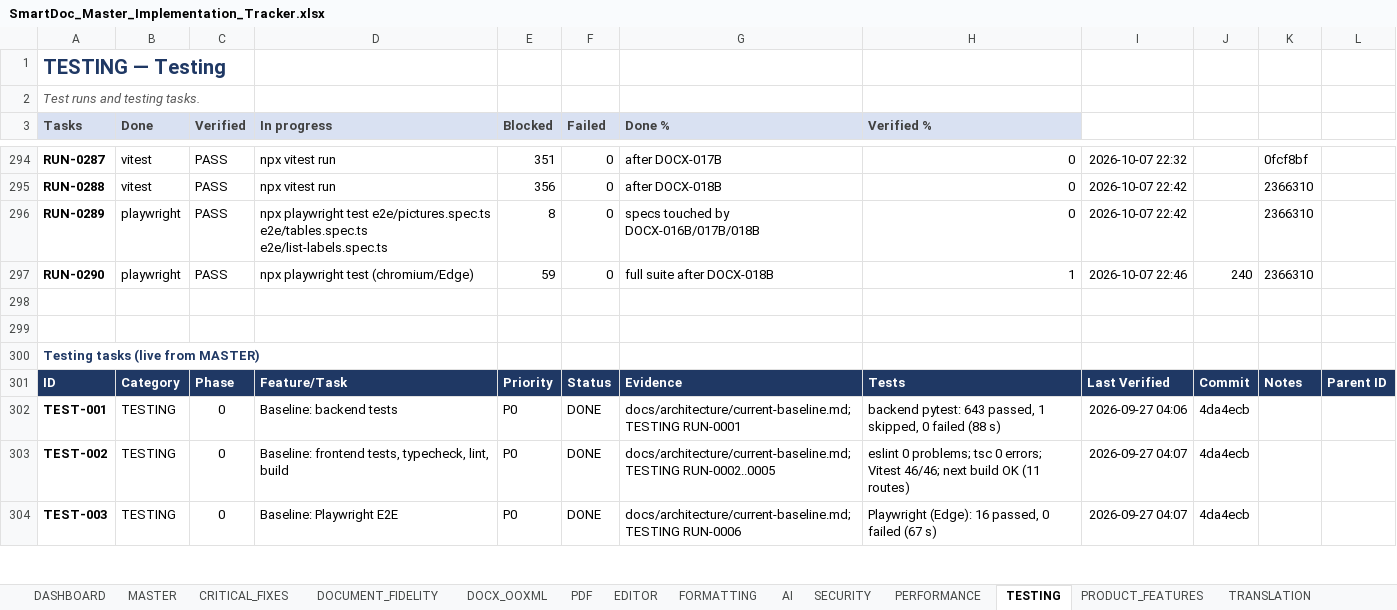
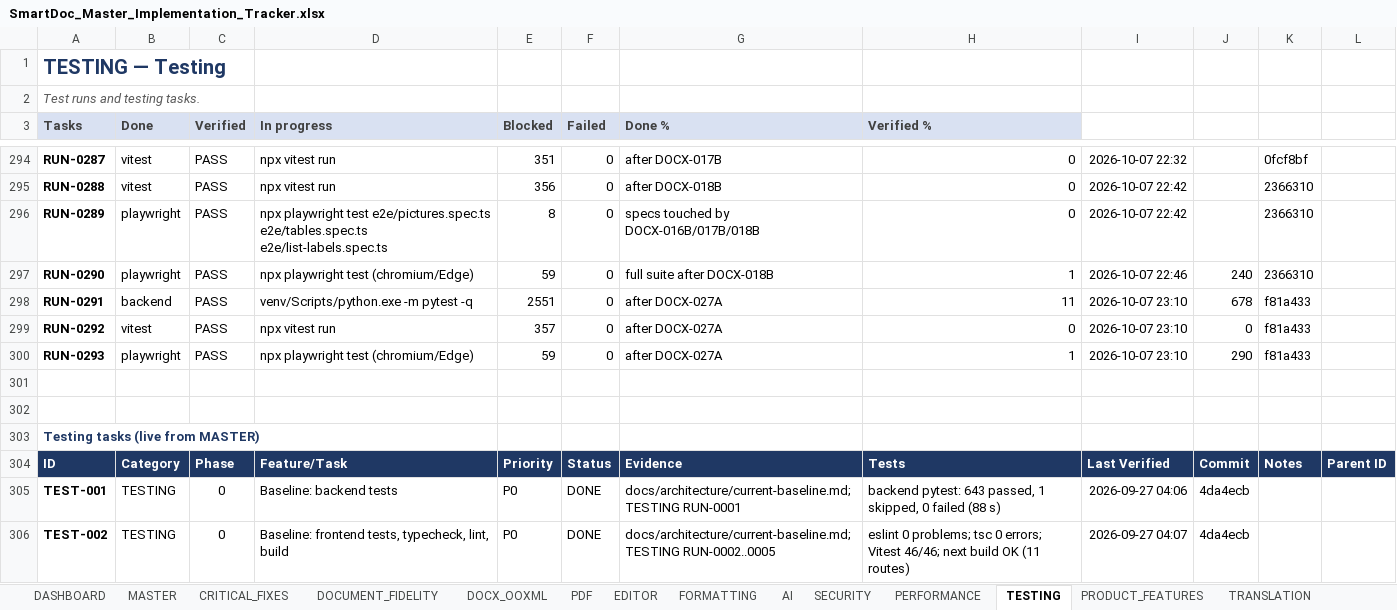
Before and after one commit to Drajeto07/claude, an Excel workbook: SmartDoc_Master_Implementation_Tracker.xlsx, sheet TESTING, drawn as a sheet; only a part is shown, gaps mark what is left out; the shorter side is filled out with more unchanged rows; values as stored, in another font and other column widths than the file's, no borders; conditional formats not drawn; the diff names each change by its address in the sheet, - before the commit and + after, or states it on an @@ line.

```diff
--- a/SmartDoc_Master_Implementation_Tracker.xlsx (sheet TESTING)
+++ b/SmartDoc_Master_Implementation_Tracker.xlsx (sheet TESTING)
+row 298: RUN-0291 | backend | PASS | venv/Scripts/python.exe -m pytest -q | 2551 | 0 | after DOCX-027A | 11 | 2026-10-07 23:10 | 678 | f81a433
+row 299: RUN-0292 | vitest | PASS | npx vitest run | 357 | 0 | after DOCX-027A | 0 | 2026-10-07 23:10 | 0 | f81a433
+row 300: RUN-0293 | playwright | PASS | npx playwright test (chromium/Edge) | 59 | 0 | after DOCX-027A | 1 | 2026-10-07 23:10 | 290 | f81a433
```
Also changed, not shown: sheet DASHBOARD, sheet DOCX_OOXML, sheet SESSION_STATE, sheet CHANGE_LOG, sheet MASTER, formulas that keep their value, 2 other files.
